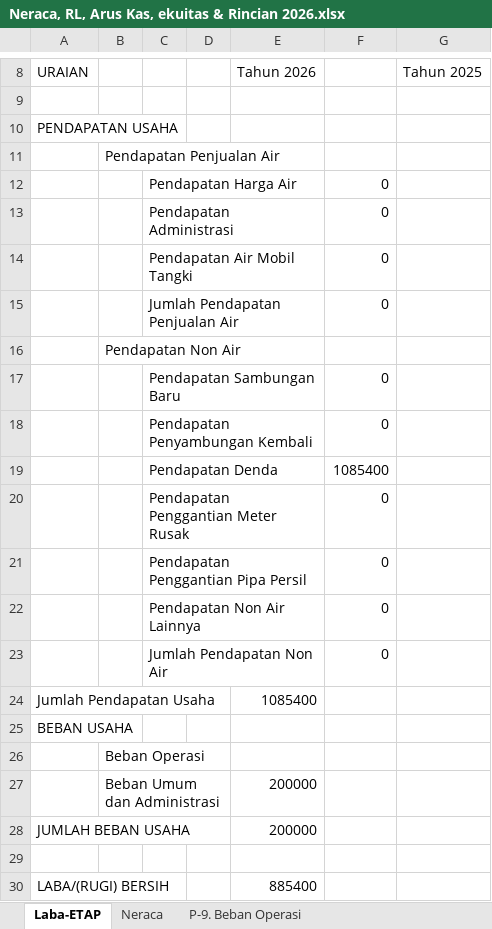
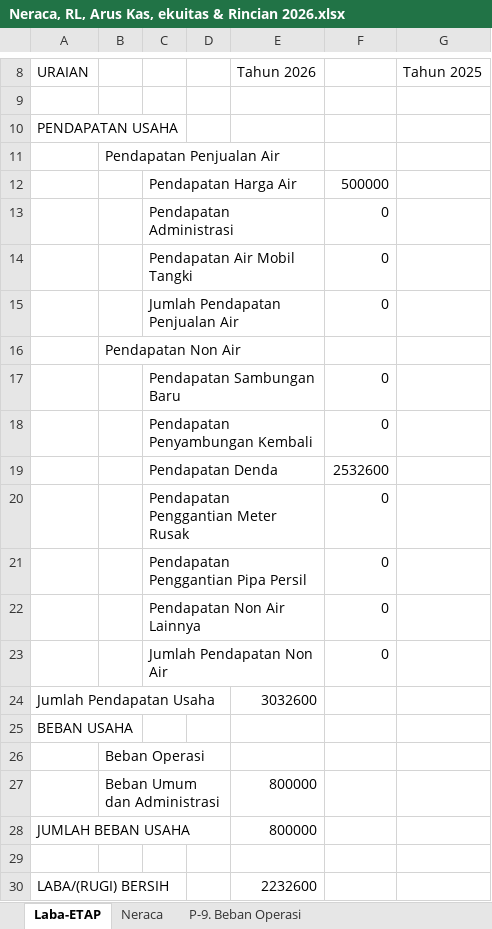
Before and after one commit to athjoes07/financial-app-pdam-seruyan, an Excel workbook: output-app/Neraca, RL, Arus Kas, ekuitas & Rincian 2026.xlsx, sheet Laba-ETAP, drawn as a sheet; only a part is shown, gaps mark what is left out; values as stored, in another font and other column widths than the file's, no borders; the diff names each change by its address in the sheet, - before the commit and + after, or states it on an @@ line.

```diff
--- a/output-app/Neraca, RL, Arus Kas, ekuitas & Rincian 2026.xlsx (sheet Laba-ETAP)
+++ b/output-app/Neraca, RL, Arus Kas, ekuitas & Rincian 2026.xlsx (sheet Laba-ETAP)
-F12: 0
+F12: 500000
-F19: 1085400
+F19: 2532600
-E24 (Tahun 2026): 1085400
+E24 (Tahun 2026): 3032600
-E27:E28 (Tahun 2026): 200000
+E27:E28 (Tahun 2026): 800000
-E30 (Tahun 2026): 885400
+E30 (Tahun 2026): 2232600
```
Also changed, not shown: sheet Neraca, output-app/BUKU BESAR 2026.xlsx, output-app/Journal 2026.xlsx, 2 other files.
